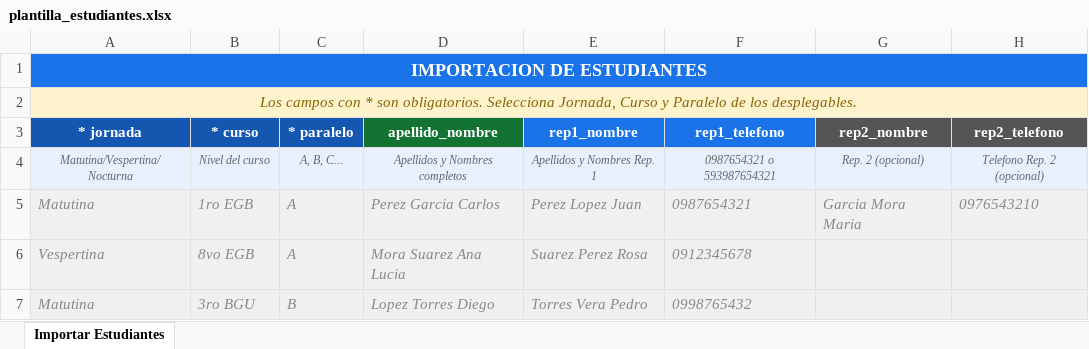
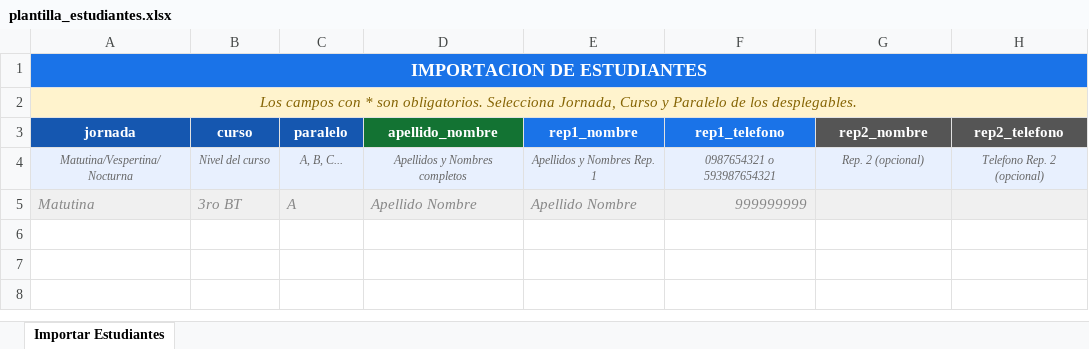
Before and after one commit to viktorengel/ChatBot, an Excel workbook: plantilla_estudiantes.xlsx, sheet Importar Estudiantes, drawn as a sheet; values as stored, in another font and other column widths than the file's, no borders; the diff names each change by its address in the sheet, - before the commit and + after, or states it on an @@ line.

```diff
--- a/plantilla_estudiantes.xlsx (sheet Importar Estudiantes)
+++ b/plantilla_estudiantes.xlsx (sheet Importar Estudiantes)
-A3: * jornada
+A3: jornada
-B3: * curso
+B3: curso
-C3: * paralelo
+C3: paralelo
-B5 (curso): 1ro EGB
+B5 (curso): 3ro BT
-D5 (apellido_nombre): Perez Garcia Carlos
+D5 (apellido_nombre): Apellido Nombre
-E5 (rep1_nombre): Perez Lopez Juan
+E5 (rep1_nombre): Apellido Nombre
-F5 (rep1_telefono): 0987654321
+F5 (rep1_telefono): 999999999
-G5 (rep2_nombre): Garcia Mora Maria
+G5 (rep2_nombre): (empty)
-H5 (rep2_telefono): 0976543210
+H5 (rep2_telefono): (empty)
-row 6: Vespertina | 8vo EGB | A | Mora Suarez Ana Lucia | Suarez Perez Rosa | 0912345678
-row 7: Matutina | 3ro BGU | B | Lopez Torres Diego | Torres Vera Pedro | 0998765432
```
Also changed, not shown: 1 other file.
